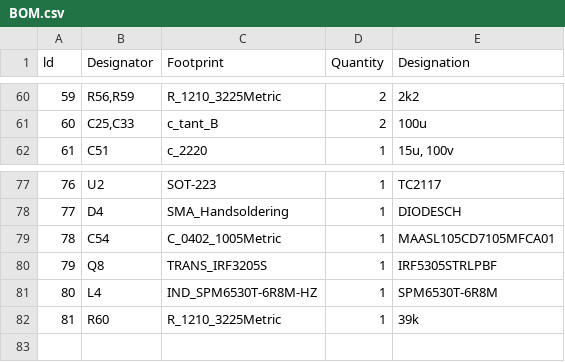
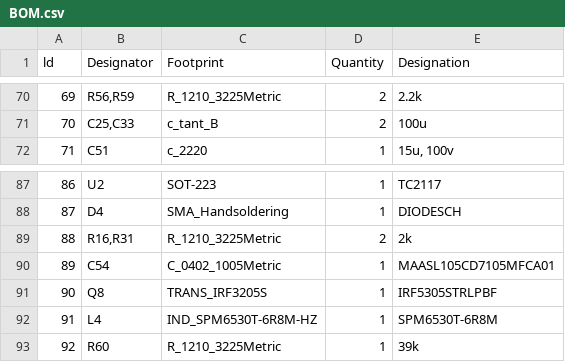
Before and after one commit to ansh1113/e-bike-conversion-kit, a CSV file: Docs/BOM.csv, drawn as a sheet; only a part is shown, gaps mark what is left out; addresses are those after the commit; the diff covers the shown part only; the diff names each change by its address in the sheet, - before the commit and + after, or states it on an @@ line.

```diff
--- a/Docs/BOM.csv
+++ b/Docs/BOM.csv
@@ column A (ld) renumbered from row 35 down @@
-E70 (Designation): 2k2
+E70 (Designation): 2.2k
+row 89: 88 | R16,R31 | R_1210_3225Metric | 2 | 2k
```
Also changed, not shown: 21 added rows, 11 removed rows and 4 edited cells elsewhere in this file.
